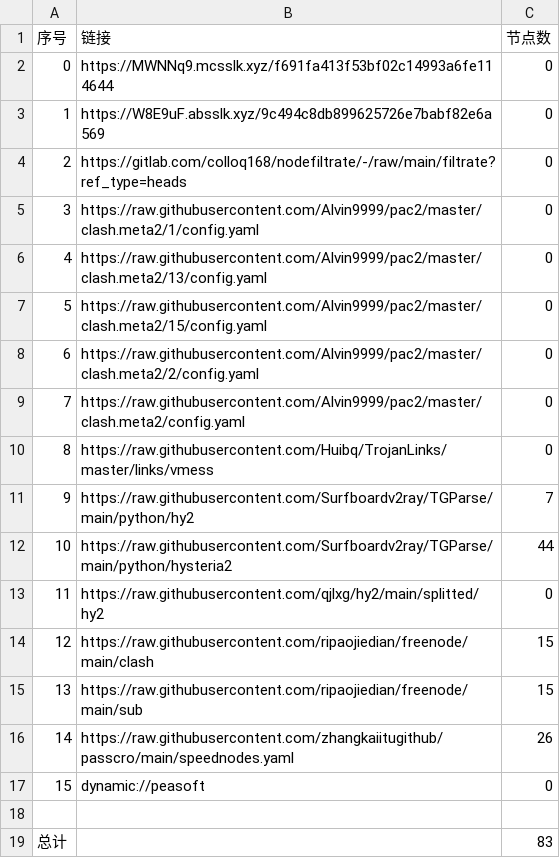
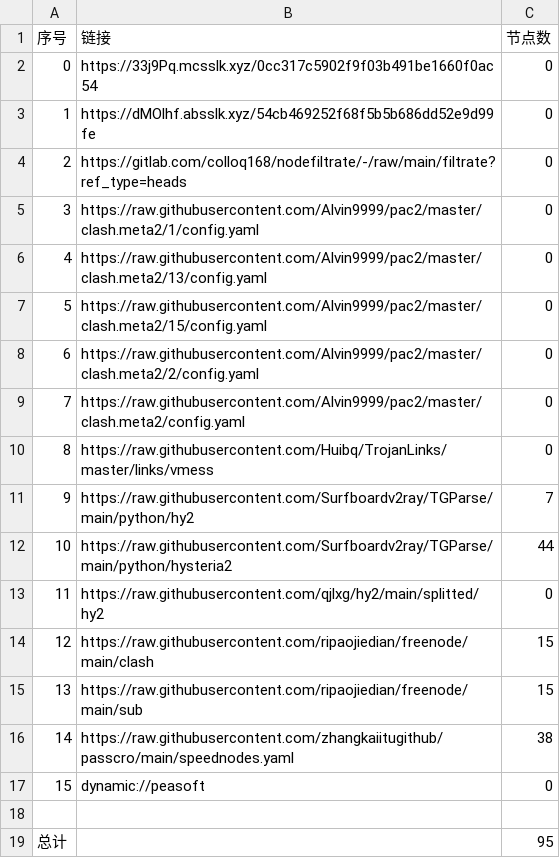
Before and after one commit to sileopro/AutoMergePublicNodes, a CSV file: list_result.csv, drawn as a sheet.

```diff
--- a/list_result.csv
+++ b/list_result.csv
@@ -1,4 +1,4 @@
 序号,链接,节点数
-0,https://MWNNq9.mcsslk.xyz/f691fa413f53bf02c14993a6fe114644,0
-1,https://W8E9uF.absslk.xyz/9c494c8db899625726e7babf82e6a569,0
+0,https://33j9Pq.mcsslk.xyz/0cc317c5902f9f03b491be1660f0ac54,0
+1,https://dMOlhf.absslk.xyz/54cb469252f68f5b5b686dd52e9d99fe,0
 2,https://gitlab.com/colloq168/nodefiltrate/-/raw/main/filtrate?ref_type=heads,0
@@ -15,5 +15,5 @@
 13,https://raw.githubusercontent.com/ripaojiedian/freenode/main/sub,15
-14,https://raw.githubusercontent.com/zhangkaiitugithub/passcro/main/speednodes.yaml,26
+14,https://raw.githubusercontent.com/zhangkaiitugithub/passcro/main/speednodes.yaml,38
 15,dynamic://peasoft,0
 
-总计,,83
+总计,,95
```
Also changed, not shown: 12 other files.
